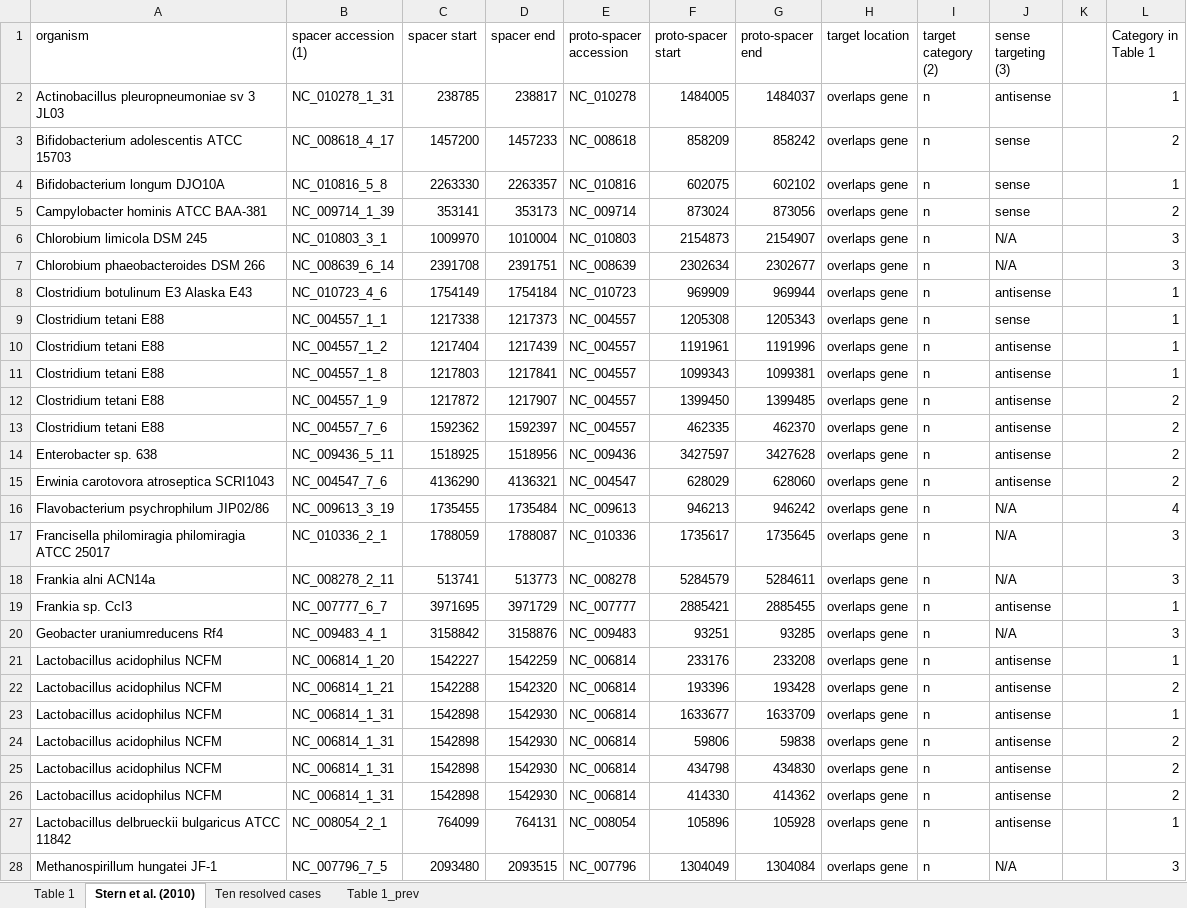
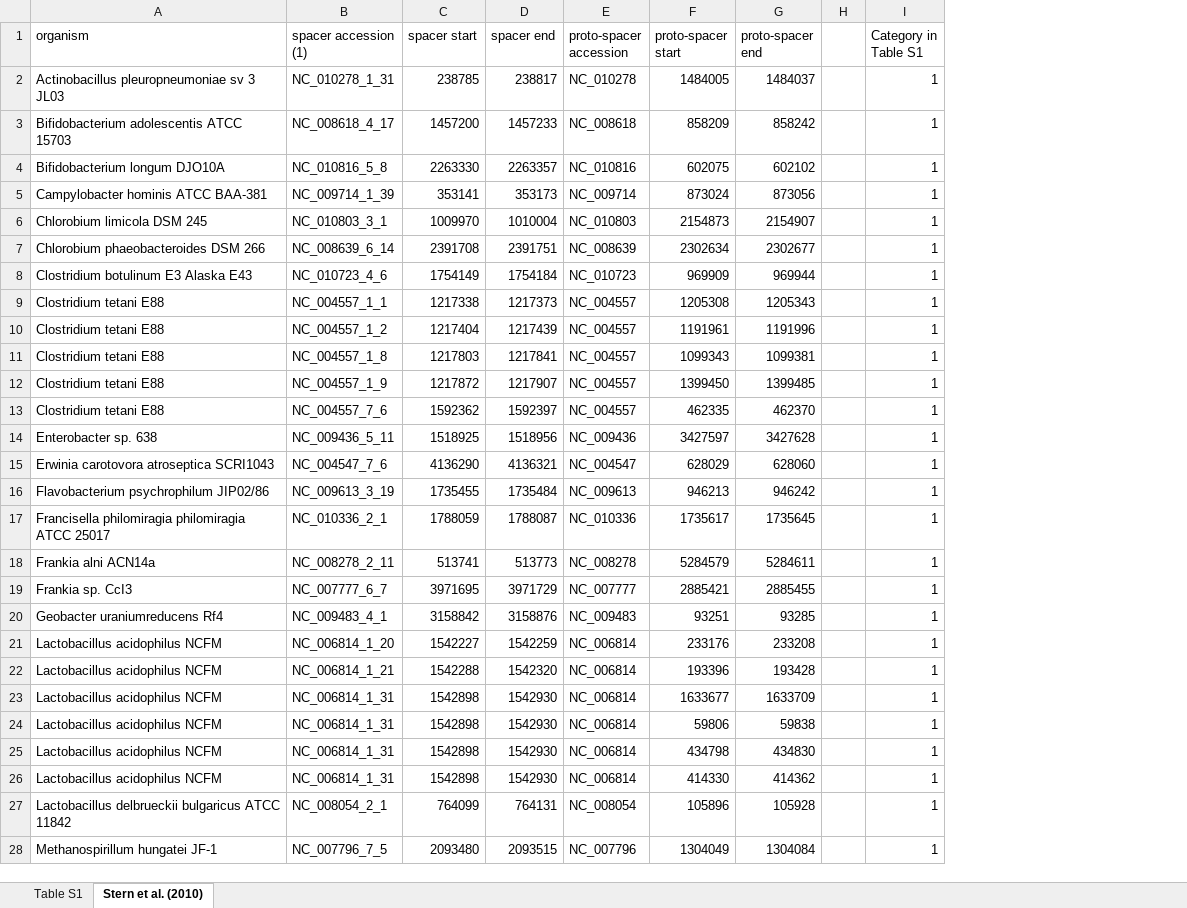
Before and after one commit to tlensk/Self-targetCRISPR, an Excel workbook: Supplementary Materials/Benchmark.xlsx, sheet Stern et al. (2010), drawn as a sheet; only a part is shown; values as stored, in another font and other column widths than the file's, no cell formats; removed rows and columns are numbered as before the commit, all else as after; the diff covers the shown part only; the diff names each change by its address in the sheet, - before the commit and + after, or states it on an @@ line.

```diff
--- a/Supplementary Materials/Benchmark.xlsx (sheet Stern et al. (2010))
+++ b/Supplementary Materials/Benchmark.xlsx (sheet Stern et al. (2010))
-sheet tab: Table 1
+sheet tab: Table S1
-sheet tab: Ten resolved cases
-sheet tab: Table 1_prev
-column H (target location), rows 2-28: all overlaps gene
-column I (target category (2)), rows 2-28: all n
-column J (sense targeting (3)), rows 2-28: antisense | sense | sense | sense | N/A | N/A | antisense | sense | antisense | antisense | antisense | antisense | antisense | antisense | N/A | N/A | N/A | antisense | N/A | antisense | antisense | antisense | antisense | antisense | antisense | antisense | N/A
-I1: Category in Table 1
+I1: Category in Table S1
-I3 (Category in Table S1): 2
+I3 (Category in Table S1): 1
-I5 (Category in Table S1): 2
+I5 (Category in Table S1): 1
-I6:I7 (Category in Table S1): 3
+I6:I7 (Category in Table S1): 1
-I12:I15 (Category in Table S1): 2
+I12:I15 (Category in Table S1): 1
-I16 (Category in Table S1): 4
+I16 (Category in Table S1): 1
-I17:I18 (Category in Table S1): 3
+I17:I18 (Category in Table S1): 1
-I20 (Category in Table S1): 3
+I20 (Category in Table S1): 1
-I22 (Category in Table S1): 2
+I22 (Category in Table S1): 1
-I24:I26 (Category in Table S1): 2
+I24:I26 (Category in Table S1): 1
-I28 (Category in Table S1): 3
+I28 (Category in Table S1): 1
```
Also changed, not shown: 4 removed rows and 47 edited cells elsewhere in this sheet, sheet Table S1, cell formats, formulas that keep their value.
